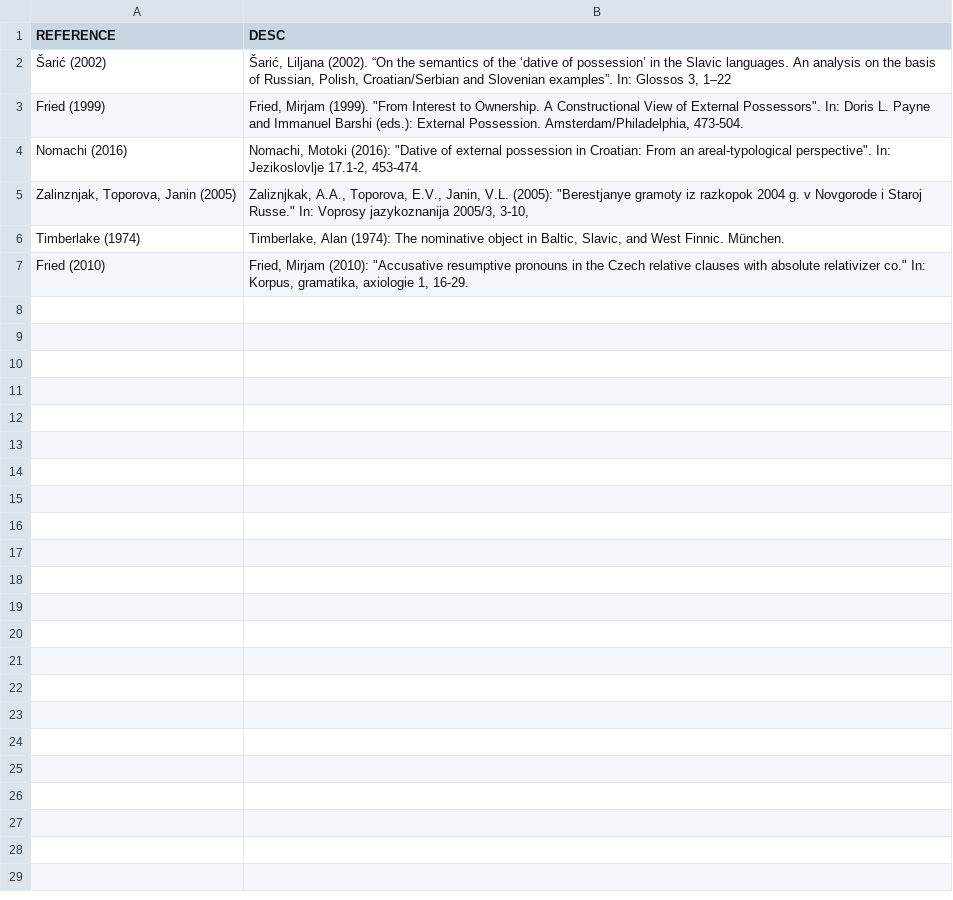
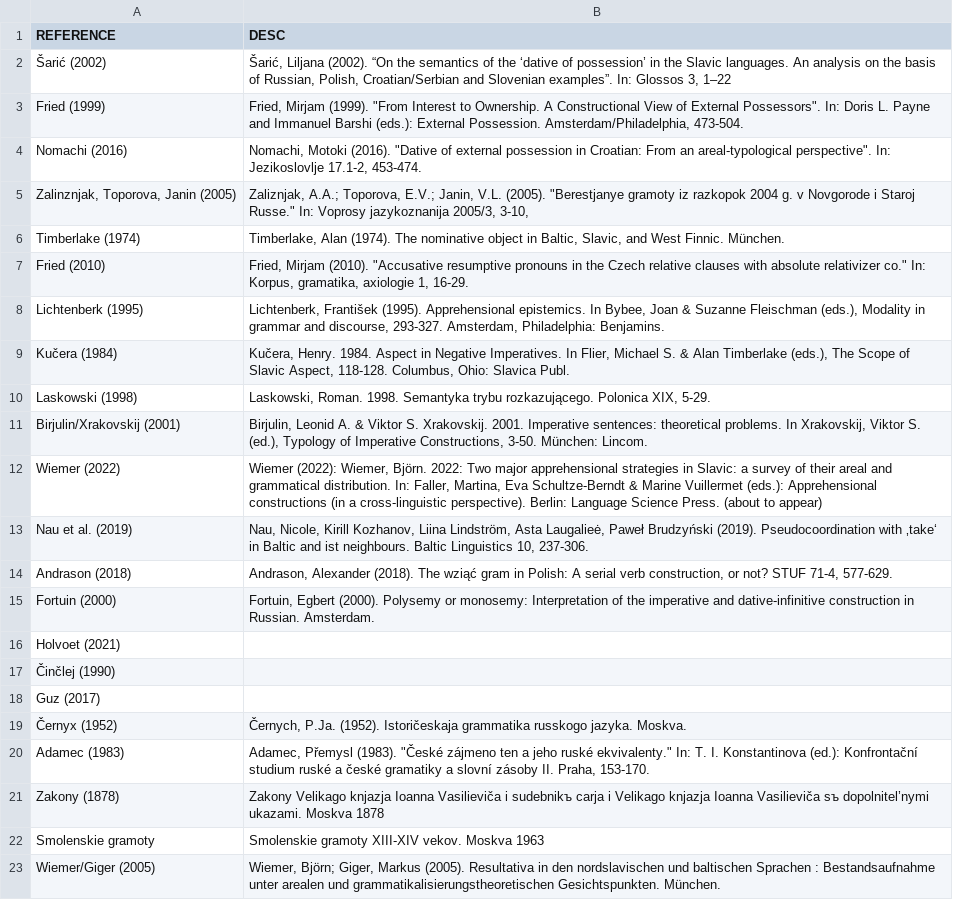
Before and after one commit to dobati/lehrprojekt, a TSV file: tables/standoff/referencedesc.tsv, drawn as a sheet; the diff names each change by its address in the sheet, - before the commit and + after, or states it on an @@ line.

```diff
--- a/tables/standoff/referencedesc.tsv
+++ b/tables/standoff/referencedesc.tsv
-B4 (DESC): Nomachi, Motoki (2016): "Dative of…
+B4 (DESC): Nomachi, Motoki (2016). "Dative of…
-B5 (DESC): Zaliznjkak, A.A., Toporova, E.V., Janin, V.L. (2005): "Berestjanye gramoty…
+B5 (DESC): Zaliznjak, A.A.; Toporova, E.V.; Janin, V.L. (2005). "Berestjanye gramoty…
-B6 (DESC): Timberlake, Alan (1974): The nominative…
+B6 (DESC): Timberlake, Alan (1974). The nominative…
-B7 (DESC): Fried, Mirjam (2010): "Accusative resumptive…
+B7 (DESC): Fried, Mirjam (2010). "Accusative resumptive…
+row 8: Lichtenberk (1995) | Lichtenberk, František (1995). Apprehensional epistemics. In Bybee, Joan & Suzanne Fleischman (eds.), Modality in grammar and discourse, 293-327. Amsterdam, Philadelphia: Benjamins.
+row 9: Kučera (1984) | Kučera, Henry. 1984. Aspect in Negative Imperatives. In Flier, Michael S. & Alan Timberlake (eds.), The Scope of Slavic Aspect, 118-128. Columbus, Ohio: Slavica Publ.
+row 10: Laskowski (1998) | Laskowski, Roman. 1998. Semantyka trybu rozkazującego. Polonica XIX, 5-29.
+row 11: Birjulin/Xrakovskij (2001) | Birjulin, Leonid A. & Viktor S. Xrakovskij. 2001. Imperative sentences: theoretical problems. In Xrakovskij, Viktor S. (ed.), Typology of Imperative Constructions, 3-50. München: Lincom.
+row 12: Wiemer (2022) | Wiemer (2022): Wiemer, Björn. 2022: Two major apprehensional strategies in Slavic: a survey of their areal and grammatical distribution. In: Faller, Martina, Eva Schultze-Berndt & Marine Vuillermet (eds.): Apprehensional constructions (in a cross-linguistic perspective). Berlin: Language Science Press. (about to appear)
+row 13: Nau et al. (2019) | Nau, Nicole, Kirill Kozhanov, Liina Lindström, Asta Laugalieė, Paweł Brudzyński (2019). Pseudocoordination with ‚take‘ in Baltic and ist neighbours. Baltic Linguistics 10, 237-306.
+row 14: Andrason (2018) | Andrason, Alexander (2018). The wziąć gram in Polish: A serial verb construction, or not? STUF 71-4, 577-629.
+row 15: Fortuin (2000) | Fortuin, Egbert (2000). Polysemy or monosemy: Interpretation of the imperative and dative-infinitive construction in Russian. Amsterdam.
+row 16: Holvoet (2021)
+row 17: Činčlej (1990)
+row 18: Guz (2017)
+row 19: Černyx (1952) | Černych, P.Ja. (1952). Istoričeskaja grammatika russkogo jazyka. Moskva.
+row 20: Adamec (1983) | Adamec, Přemysl (1983). "České zájmeno ten a jeho ruské ekvivalenty." In: T. I. Konstantinova (ed.): Konfrontační studium ruské a české gramatiky a slovní zásoby II. Praha, 153-170.
+row 21: Zakony (1878) | Zakony Velikago knjazja Ioanna Vasilieviča i sudebnikъ carja i Velikago knjazja Ioanna Vasilieviča sъ dopolnitel’nymi ukazami. Moskva 1878
+row 22: Smolenskie gramoty | Smolenskie gramoty XIII-XIV vekov. Moskva 1963
+row 23: Wiemer/Giger (2005) | Wiemer, Björn; Giger, Markus (2005). Resultativa in den nordslavischen und baltischen Sprachen : Bestandsaufnahme unter arealen und grammatikalisierungstheoretischen Gesichtspunkten. München.
```
Also changed, not shown: tables/standoff/categorydesc.tsv, tables/standoff/sourcedesc.tsv, 8 other files.
